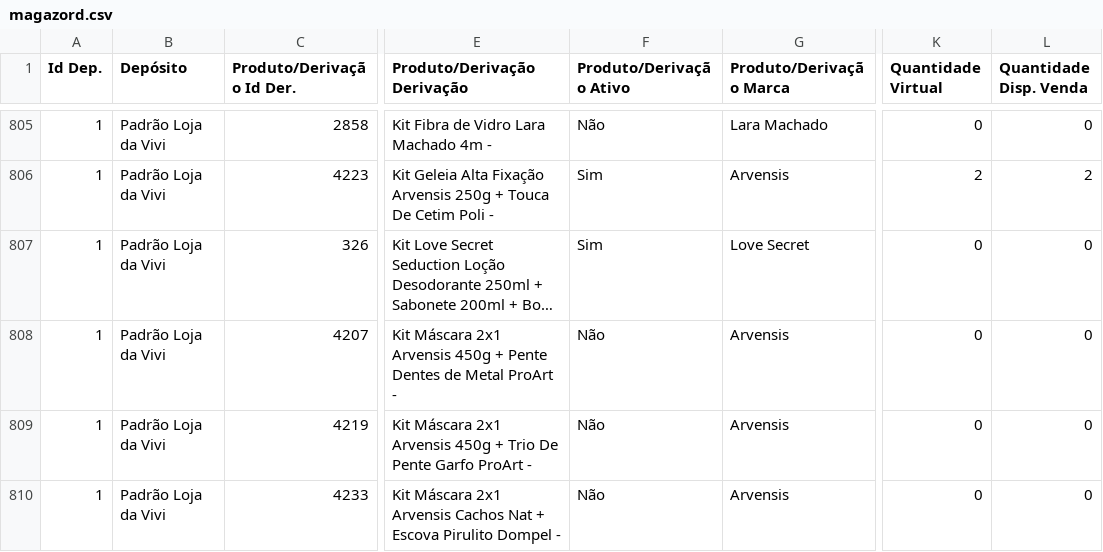
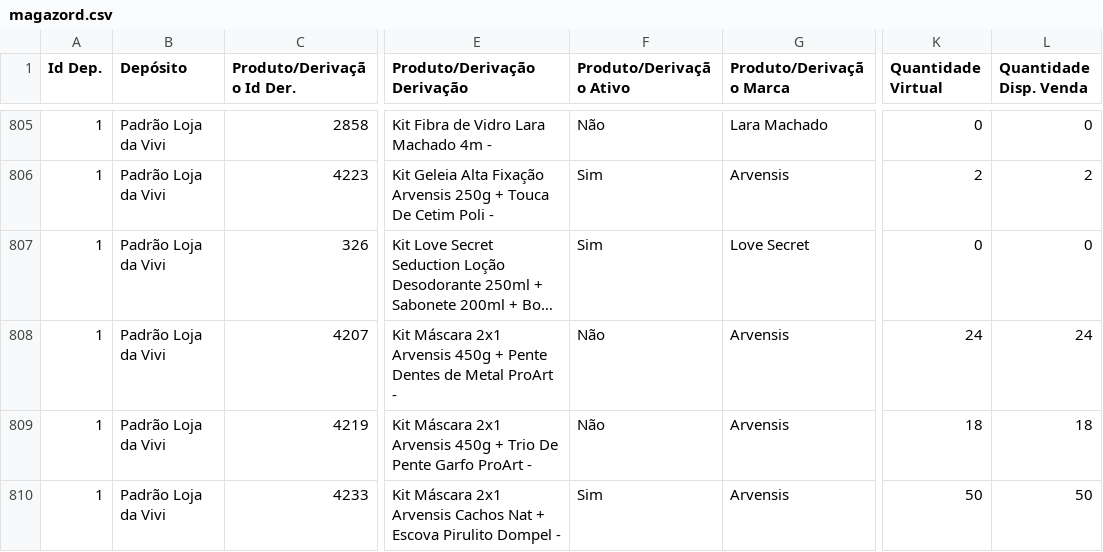
Before and after one commit to lojadavivi/subsistemas, a CSV file: CSV/magazord.csv, drawn as a sheet; only a part is shown, gaps mark what is left out; long unchanged cells end in …; the diff covers the shown part only; the diff names each change by its address in the sheet, - before the commit and + after, or states it on an @@ line.

```diff
--- a/CSV/magazord.csv
+++ b/CSV/magazord.csv
-K808 (Quantidade Virtual): 0
+K808 (Quantidade Virtual): 24
-L808 (Quantidade Disp. Venda): 0
+L808 (Quantidade Disp. Venda): 24
-K809 (Quantidade Virtual): 0
+K809 (Quantidade Virtual): 18
-L809 (Quantidade Disp. Venda): 0
+L809 (Quantidade Disp. Venda): 18
-F810 (Produto/Derivação Ativo): Não
+F810 (Produto/Derivação Ativo): Sim
-K810 (Quantidade Virtual): 0
+K810 (Quantidade Virtual): 50
-L810 (Quantidade Disp. Venda): 0
+L810 (Quantidade Disp. Venda): 50
```
Also changed, not shown: 1 added row and 24 edited cells elsewhere in this file, 1 other file.
